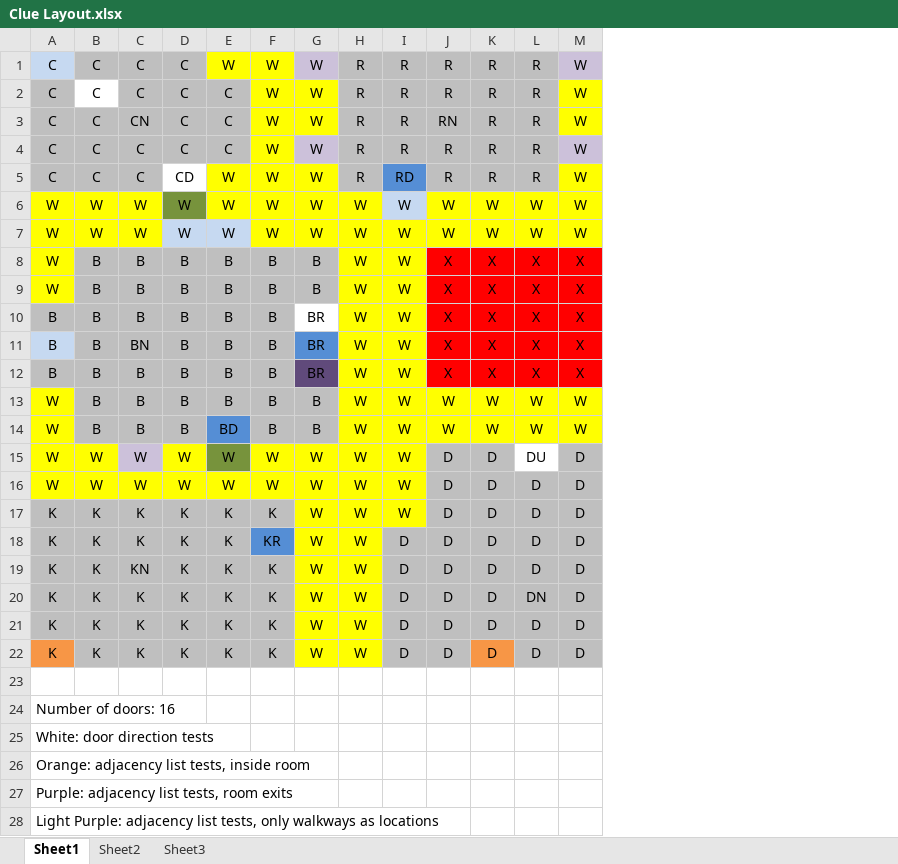
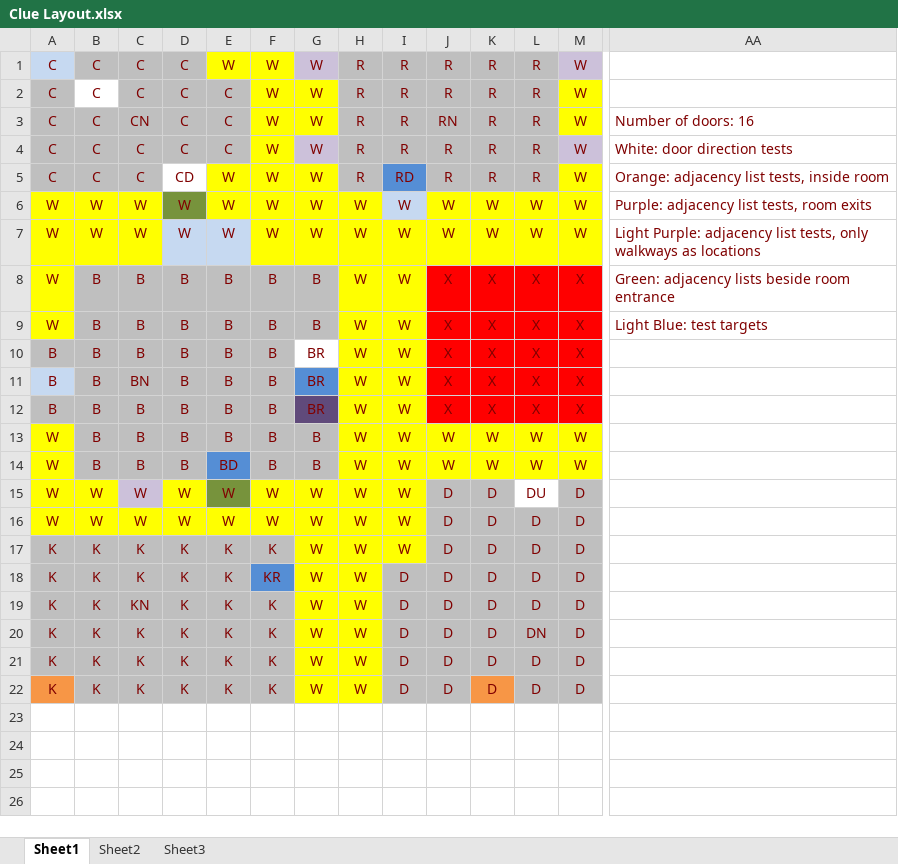
Before and after one commit to rmcmanus/ClueBoardGUI, an Excel workbook: Clue Layout.xlsx, sheet Sheet1, drawn as a sheet; only a part is shown, gaps mark what is left out; values as stored, in another font and other column widths than the file's, no borders; removed rows and columns are numbered as before the commit, all else as after; rows hold the shown columns only; the diff covers the shown part only; the diff names each change by its address in the sheet, - before the commit and + after, or states it on an @@ line.

```diff
--- a/Clue Layout.xlsx (sheet Sheet1)
+++ b/Clue Layout.xlsx (sheet Sheet1)
+column AA, rows 3-9: Number of doors: 16 | White: door direction tests | Orange: adjacency list tests, inside room | Purple: adjacency list tests, room exits | Light Purple: adjacency list tests, only walkways as locations | Green: adjacency lists beside room entrance | Light Blue: test targets
-A1:M22 text colour: black
+A1:M22 text colour: #800000
-row 23: (empty)
-row 24: Number of doors: 16
-row 25: White: door direction tests
-row 26: Orange: adjacency list tests, inside room
-row 27: Purple: adjacency list tests, room exits
-row 28: Light Purple: adjacency list tests, only walkways as locations
```
Also changed, not shown: 2 removed rows, 1 added column and cell formats elsewhere in this sheet, 22 other files.
